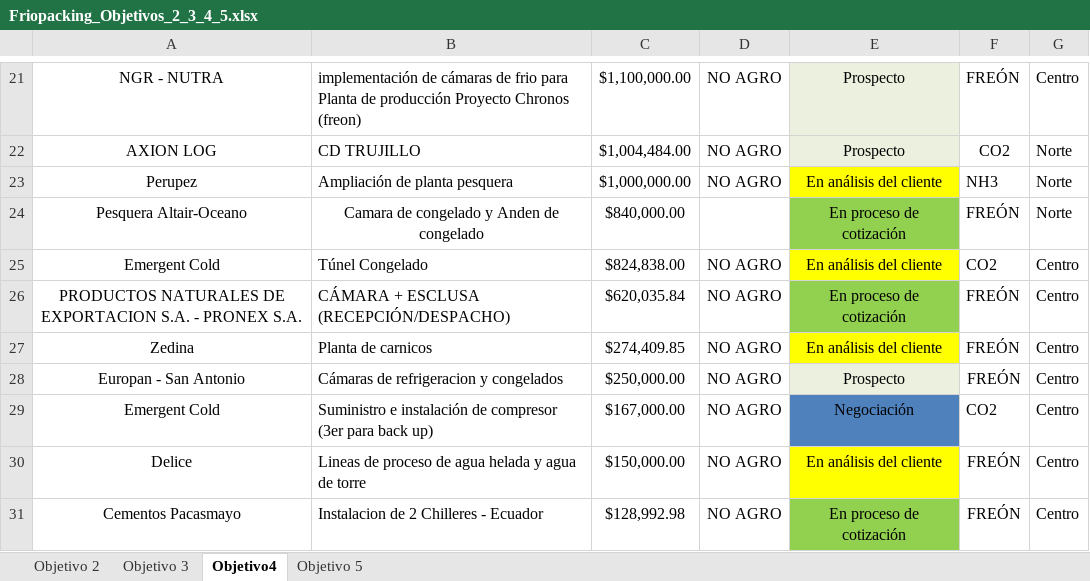
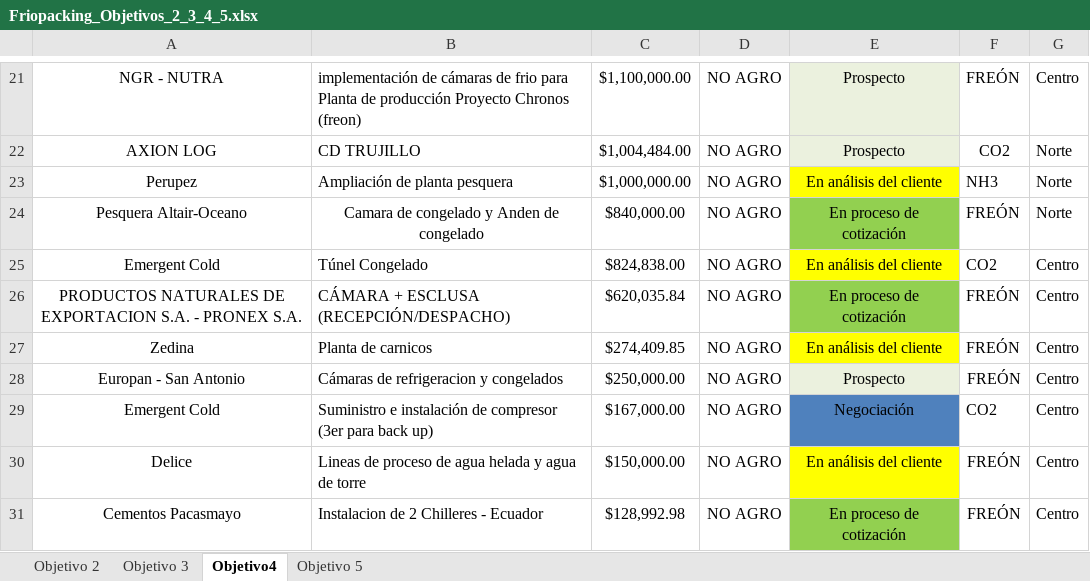
Before and after one commit to valvale5222/Directorio-Per-, an Excel workbook: Friopacking_Objetivos_2_3_4_5.xlsx, sheet Objetivo4, drawn as a sheet; only a part is shown, gaps mark what is left out; values as stored, in another font and other column widths than the file's, no borders; the diff names each change by its address in the sheet, - before the commit and + after, or states it on an @@ line.

```diff
--- a/Friopacking_Objetivos_2_3_4_5.xlsx (sheet Objetivo4)
+++ b/Friopacking_Objetivos_2_3_4_5.xlsx (sheet Objetivo4)
-D24: (empty)
+D24: NO AGRO
```
Also changed, not shown: DATA_PRODUC_25.07.xlsx, PIPELINE 2026-2027.xlsx, 28 other files.
